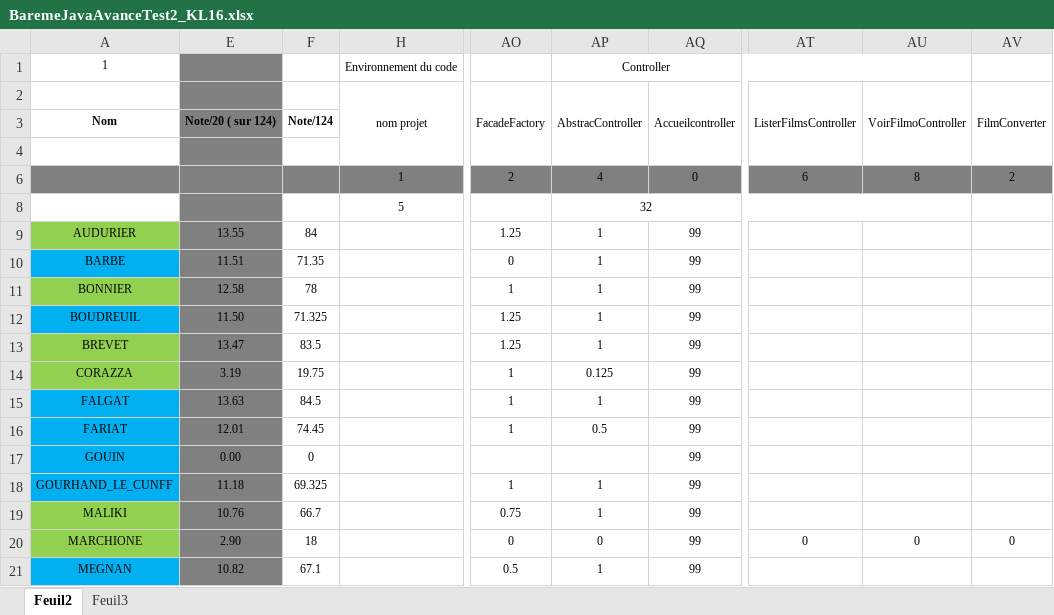
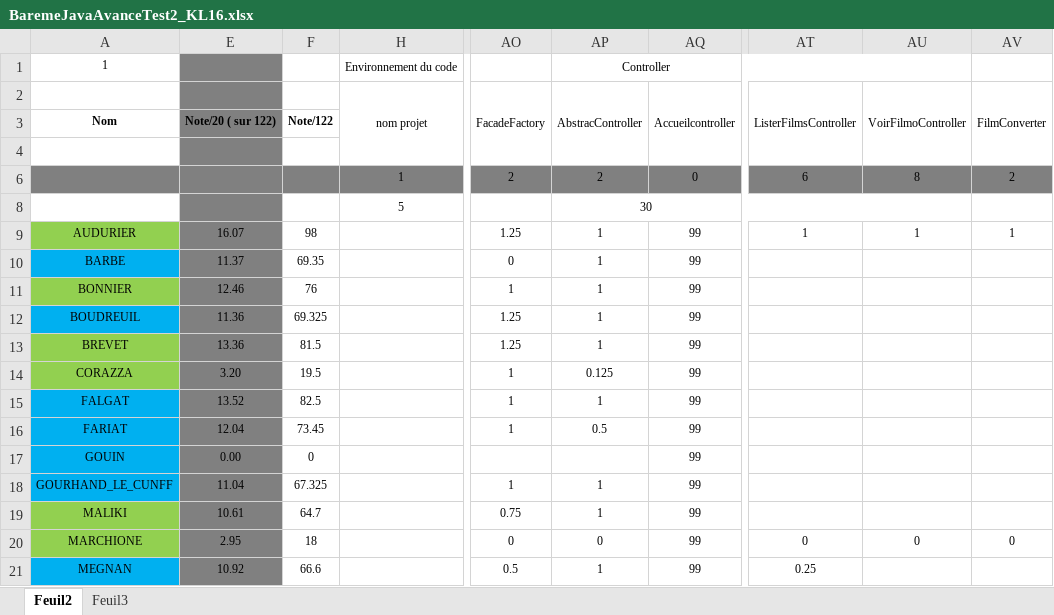
Before and after one commit to chriscerque/KL16_javavance_megamovies, an Excel workbook: BaremeJavaAvanceTest2_KL16.xlsx, sheet Feuil2, drawn as a sheet; only a part is shown, gaps mark what is left out; values as stored, in another font and other column widths than the file's, no borders; conditional formats not drawn; the diff covers the shown part only; the diff names each change by its address in the sheet, - before the commit and + after, or states it on an @@ line.

Commit message:
correction 20230309_1

```diff
--- a/BaremeJavaAvanceTest2_KL16.xlsx (sheet Feuil2)
+++ b/BaremeJavaAvanceTest2_KL16.xlsx (sheet Feuil2)
-E3: Note/20 ( sur 124)
+E3: Note/20 ( sur 122)
-F3: Note/124
+F3: Note/122
-AP6: 4
+AP6: 2
-AP8: 32
+AP8: 30
-E9: 13.55
+E9: 16.07
-F9: 84
+F9: 98
-AT9: (empty)
+AT9: 1
-AU9: (empty)
+AU9: 1
-AV9: (empty)
+AV9: 1
-E10: 11.51
+E10: 11.37
-F10: 71.35
+F10: 69.35
-E11: 12.58
+E11: 12.46
-F11: 78
+F11: 76
-E12: 11.50
+E12: 11.36
-F12: 71.325
+F12: 69.325
-E13: 13.47
+E13: 13.36
-F13: 83.5
+F13: 81.5
-E14: 3.19
+E14: 3.20
-F14: 19.75
+F14: 19.5
-E15: 13.63
+E15: 13.52
-F15: 84.5
+F15: 82.5
-E16: 12.01
+E16: 12.04
-F16: 74.45
+F16: 73.45
-E18: 11.18
+E18: 11.04
-F18: 69.325
+F18: 67.325
-E19: 10.76
+E19: 10.61
-F19: 66.7
+F19: 64.7
-E20: 2.90
+E20: 2.95
-E21: 10.82
+E21: 10.92
-F21: 67.1
+F21: 66.6
-AT21: (empty)
+AT21: 0.25
```
Also changed, not shown: 54 edited cells elsewhere in this sheet, hidden cells.
